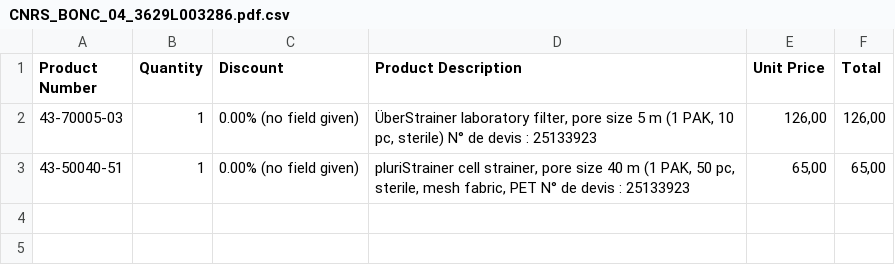
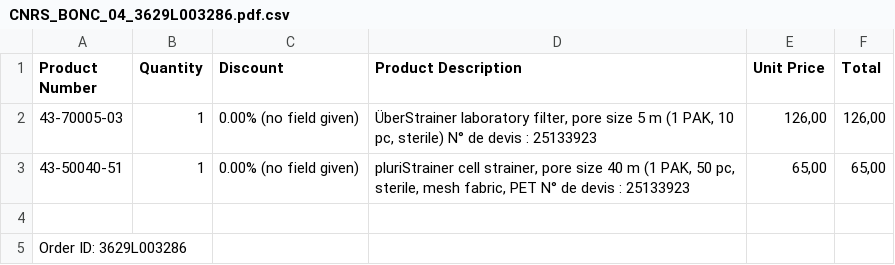
Before and after one commit to huhnwerfer/odoo-pdf-reading, a CSV file: outputs/CNRS_BONC_04_3629L003286.pdf.csv, drawn as a sheet.

```diff
--- a/outputs/CNRS_BONC_04_3629L003286.pdf.csv
+++ b/outputs/CNRS_BONC_04_3629L003286.pdf.csv
@@ -3 +3,3 @@ Product Number	Quantity	Discount	Product Description	Unit Price	Total
 43-50040-51	1	0.00% (no field given)	pluriStrainer cell strainer, pore size 40 m (1 PAK, 50 pc, sterile, mesh fabric, PET N° de devis : 25133923	65,00	65,00
+
+Order ID: 3629L003286
```
Also changed, not shown: outputs/Baclesse_PLURISELECT CDE N°2602604.pdf.csv, outputs/CBPLU_4100128240.pdf.csv, 12 other files.
